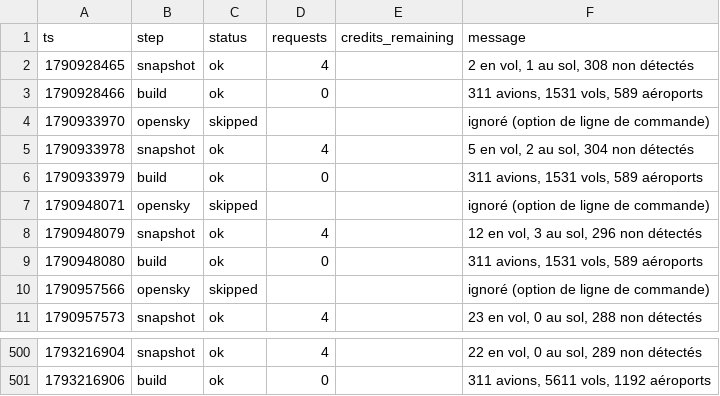
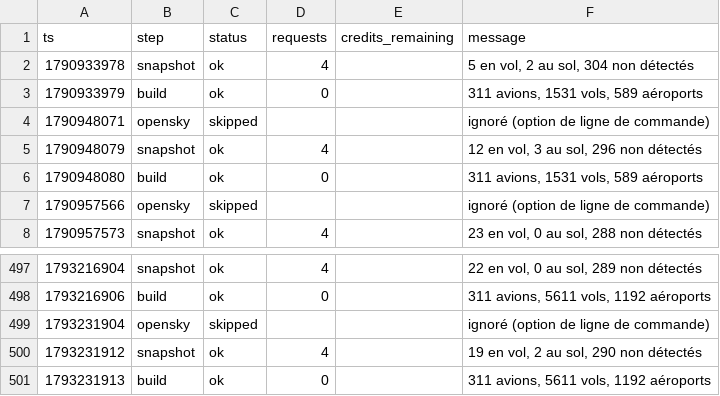
Before and after one commit to phelelep/Jet_Scrapper, a CSV file: data/runs.csv, drawn as a sheet; only a part is shown, gaps mark what is left out.

```diff
--- a/data/runs.csv
+++ b/data/runs.csv
@@ -1,5 +1,2 @@
 ts,step,status,requests,credits_remaining,message
-1790928465,snapshot,ok,4,,"2 en vol, 1 au sol, 308 non détectés"
-1790928466,build,ok,0,,"311 avions, 1531 vols, 589 aéroports"
-1790933970,opensky,skipped,,,ignoré (option de ligne de commande)
 1790933978,snapshot,ok,4,,"5 en vol, 2 au sol, 304 non détectés"
@@ -501 +498,4 @@ ts,step,status,requests,credits_remaining,message
 1793216906,build,ok,0,,"311 avions, 5611 vols, 1192 aéroports"
+1793231904,opensky,skipped,,,ignoré (option de ligne de commande)
+1793231912,snapshot,ok,4,,"19 en vol, 2 au sol, 290 non détectés"
+1793231913,build,ok,0,,"311 avions, 5611 vols, 1192 aéroports"
```
Also changed, not shown: 1 other file.
